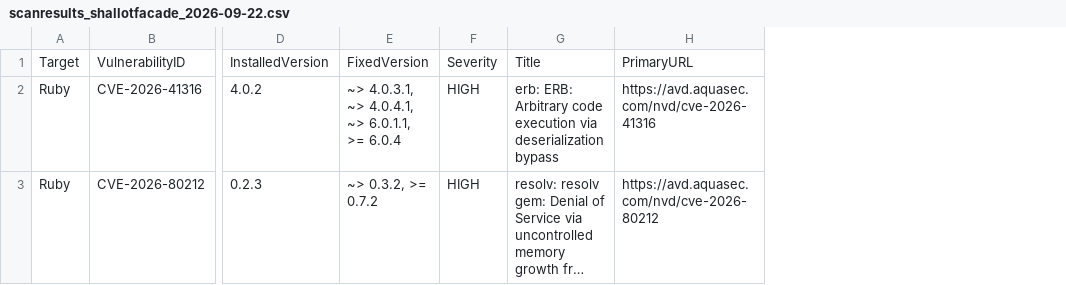
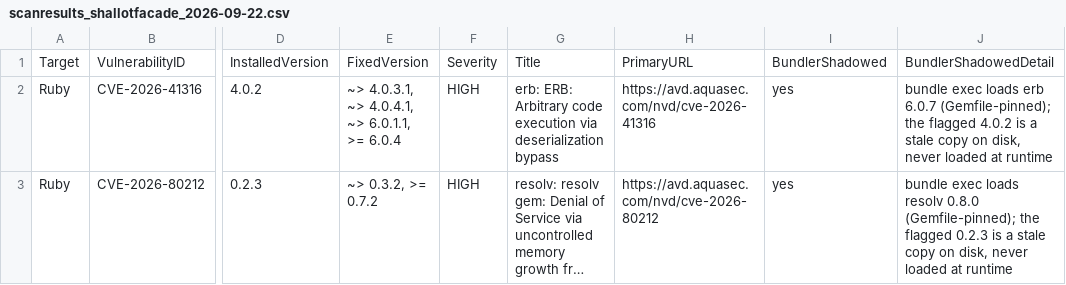
Before and after one commit to FAIR-Data-Systems/Severance, a CSV file: Security/security_scan_output/scanresults_shallotfacade_2026-09-22.csv, drawn as a sheet; only a part is shown, gaps mark what is left out; long unchanged cells end in …; the diff names each change by its address in the sheet, - before the commit and + after, or states it on an @@ line.

```diff
--- a/Security/security_scan_output/scanresults_shallotfacade_2026-09-22.csv
+++ b/Security/security_scan_output/scanresults_shallotfacade_2026-09-22.csv
+column I, rows 1-3: BundlerShadowed | yes | yes
+column J, rows 1-3: BundlerShadowedDetail | bundle exec loads erb 6.0.7 (Gemfile-pinned); the flagged 4.0.2 is a stale copy on disk, never loaded at runtime | bundle exec loads resolv 0.8.0 (Gemfile-pinned); the flagged 0.2.3 is a stale copy on disk, never loaded at runtime
```
Also changed, not shown: Security/security_scan_output/scanresults_sevexternal_2026-09-22.csv, Security/security_scan_output/scanresults_sevinternal_2026-09-22.csv, 6 other files.
